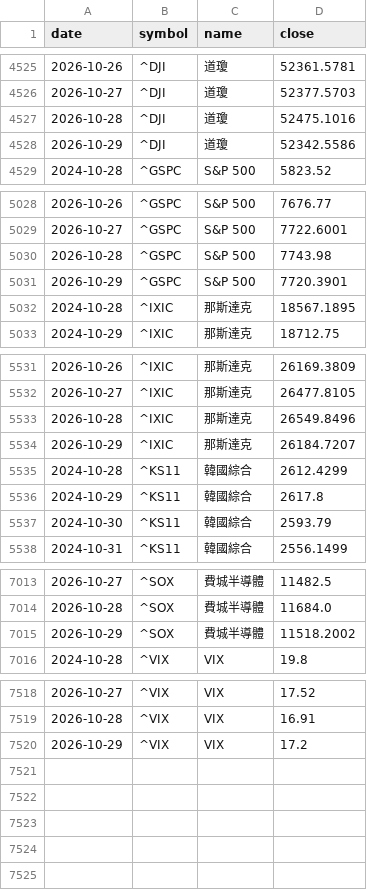
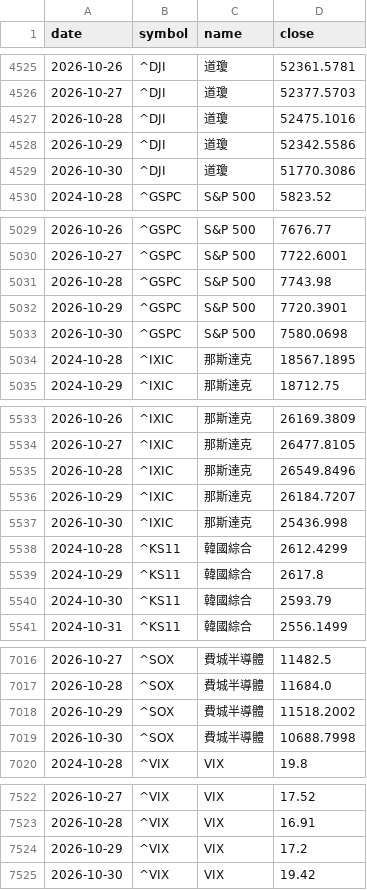
Before and after one commit to gelu27/Stock-lab, a CSV file: data/us_daily.csv, drawn as a sheet; only a part is shown, gaps mark what is left out.

```diff
--- a/data/us_daily.csv
+++ b/data/us_daily.csv
@@ -4528,2 +4528,3 @@ date,symbol,name,close
 2026-10-29,^DJI,道瓊,52342.5586
+2026-10-30,^DJI,道瓊,51770.3086
 2024-10-28,^GSPC,S&P 500,5823.52
@@ -5031,2 +5032,3 @@ date,symbol,name,close
 2026-10-29,^GSPC,S&P 500,7720.3901
+2026-10-30,^GSPC,S&P 500,7580.0698
 2024-10-28,^IXIC,那斯達克,18567.1895
@@ -5534,2 +5536,3 @@ date,symbol,name,close
 2026-10-29,^IXIC,那斯達克,26184.7207
+2026-10-30,^IXIC,那斯達克,25436.998
 2024-10-28,^KS11,韓國綜合,2612.4299
@@ -7015,2 +7018,3 @@ date,symbol,name,close
 2026-10-29,^SOX,費城半導體,11518.2002
+2026-10-30,^SOX,費城半導體,10688.7998
 2024-10-28,^VIX,VIX,19.8
@@ -7520 +7524,2 @@ date,symbol,name,close
 2026-10-29,^VIX,VIX,17.2
+2026-10-30,^VIX,VIX,19.42
```
Also changed, not shown: data/fundamental/capital.csv, data/fundamental/dividend_upcoming.csv, 5 other files.
